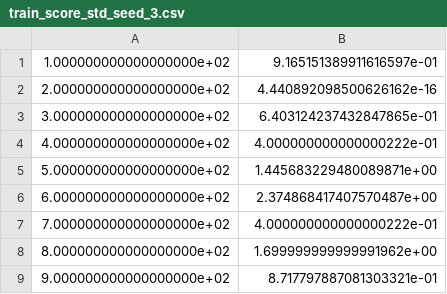
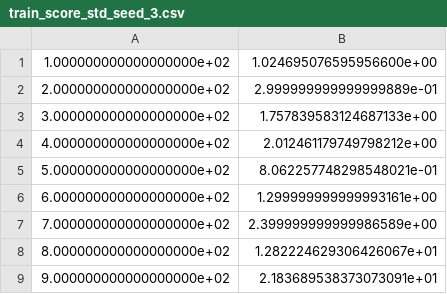
Before and after one commit to sunjing1102628/DOMAC, a CSV file: results/qmix_pp5/train_score_std_seed_3.csv, drawn as a sheet.

```diff
--- a/results/qmix_pp5/train_score_std_seed_3.csv
+++ b/results/qmix_pp5/train_score_std_seed_3.csv
@@ -1,9 +1,9 @@
-1.000000000000000000e+02;9.165151389911616597e-01
-2.000000000000000000e+02;4.440892098500626162e-16
-3.000000000000000000e+02;6.403124237432847865e-01
-4.000000000000000000e+02;4.000000000000000222e-01
-5.000000000000000000e+02;1.445683229480089871e+00
-6.000000000000000000e+02;2.374868417407570487e+00
-7.000000000000000000e+02;4.000000000000000222e-01
-8.000000000000000000e+02;1.699999999999991962e+00
-9.000000000000000000e+02;8.717797887081303321e-01
+1.000000000000000000e+02;1.024695076595956600e+00
+2.000000000000000000e+02;2.999999999999999889e-01
+3.000000000000000000e+02;1.757839583124687133e+00
+4.000000000000000000e+02;2.012461179749798212e+00
+5.000000000000000000e+02;8.062257748298548021e-01
+6.000000000000000000e+02;1.299999999999993161e+00
+7.000000000000000000e+02;2.399999999999986589e+00
+8.000000000000000000e+02;1.282224629306426067e+01
+9.000000000000000000e+02;2.183689538373073091e+01
```
Also changed, not shown: results/qmix_pp5/train_score_seed_3.csv, 6 other files.
